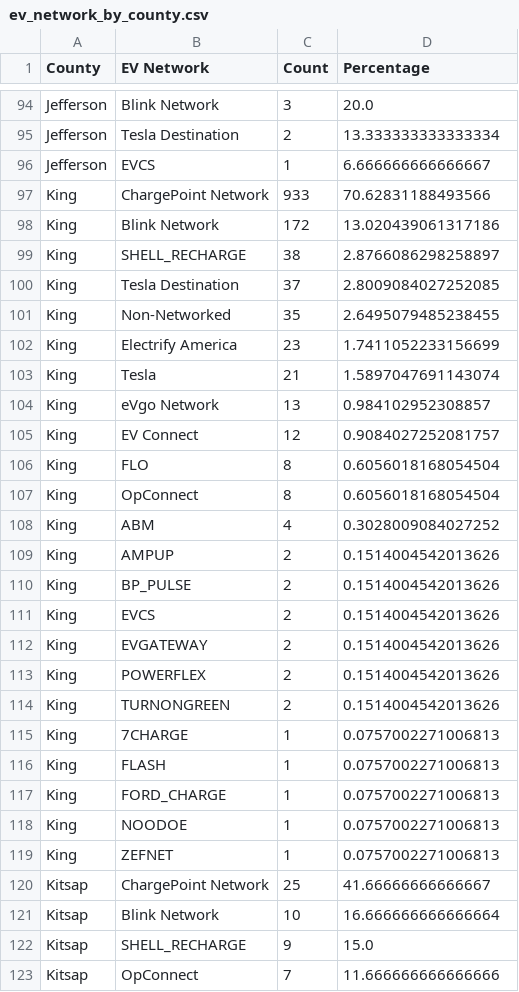
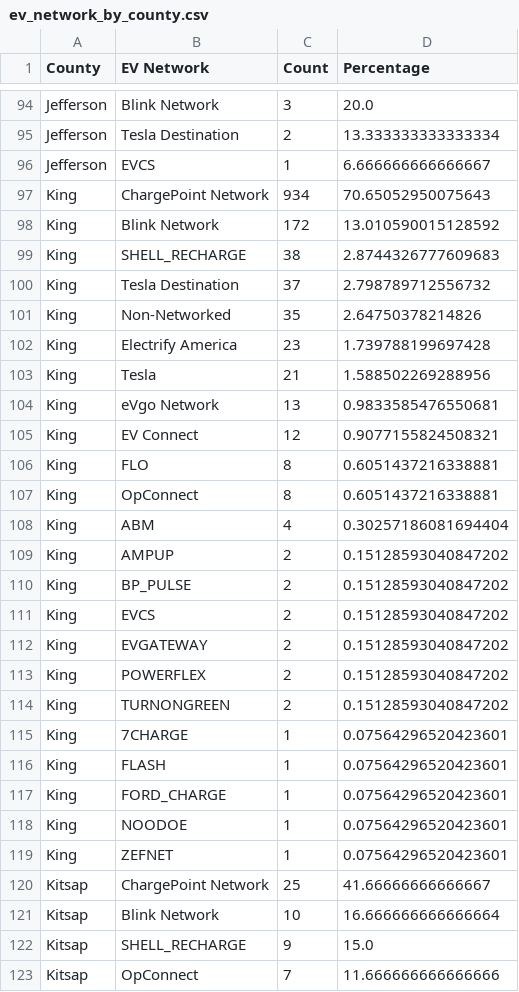
Before and after one commit to munzayanahusn/IF4061-Dashboard-EV-Washington, a CSV file: public/data/ev_network_by_county.csv, drawn as a sheet; only a part is shown, gaps mark what is left out; the diff covers the shown part only.

Commit message:
fix: charging king data

```diff
--- a/public/data/ev_network_by_county.csv
+++ b/public/data/ev_network_by_county.csv
@@ -96,25 +96,25 @@ Jefferson,Tesla Destination,2,13.333333333333334
 Jefferson,EVCS,1,6.666666666666667
-King,ChargePoint Network,933,70.62831188493566
-King,Blink Network,172,13.020439061317186
-King,SHELL_RECHARGE,38,2.8766086298258897
-King,Tesla Destination,37,2.8009084027252085
-King,Non-Networked,35,2.6495079485238455
-King,Electrify America,23,1.7411052233156699
-King,Tesla,21,1.5897047691143074
-King,eVgo Network,13,0.984102952308857
-King,EV Connect,12,0.9084027252081757
-King,FLO,8,0.6056018168054504
-King,OpConnect,8,0.6056018168054504
-King,ABM,4,0.3028009084027252
-King,AMPUP,2,0.1514004542013626
-King,BP_PULSE,2,0.1514004542013626
-King,EVCS,2,0.1514004542013626
-King,EVGATEWAY,2,0.1514004542013626
-King,POWERFLEX,2,0.1514004542013626
-King,TURNONGREEN,2,0.1514004542013626
-King,7CHARGE,1,0.0757002271006813
-King,FLASH,1,0.0757002271006813
-King,FORD_CHARGE,1,0.0757002271006813
-King,NOODOE,1,0.0757002271006813
-King,ZEFNET,1,0.0757002271006813
+King,ChargePoint Network,934,70.65052950075643
+King,Blink Network,172,13.010590015128592
+King,SHELL_RECHARGE,38,2.8744326777609683
+King,Tesla Destination,37,2.798789712556732
+King,Non-Networked,35,2.64750378214826
+King,Electrify America,23,1.739788199697428
+King,Tesla,21,1.588502269288956
+King,eVgo Network,13,0.9833585476550681
+King,EV Connect,12,0.9077155824508321
+King,FLO,8,0.6051437216338881
+King,OpConnect,8,0.6051437216338881
+King,ABM,4,0.30257186081694404
+King,AMPUP,2,0.15128593040847202
+King,BP_PULSE,2,0.15128593040847202
+King,EVCS,2,0.15128593040847202
+King,EVGATEWAY,2,0.15128593040847202
+King,POWERFLEX,2,0.15128593040847202
+King,TURNONGREEN,2,0.15128593040847202
+King,7CHARGE,1,0.07564296520423601
+King,FLASH,1,0.07564296520423601
+King,FORD_CHARGE,1,0.07564296520423601
+King,NOODOE,1,0.07564296520423601
+King,ZEFNET,1,0.07564296520423601
 Kitsap,ChargePoint Network,25,41.66666666666667
```
Also changed, not shown: 15 edited cells elsewhere in this file, public/data/clean_ELEC_Charging_Station_WA_v2.csv, public/data/ratio_ev_station_v2.csv, 1 other file.
